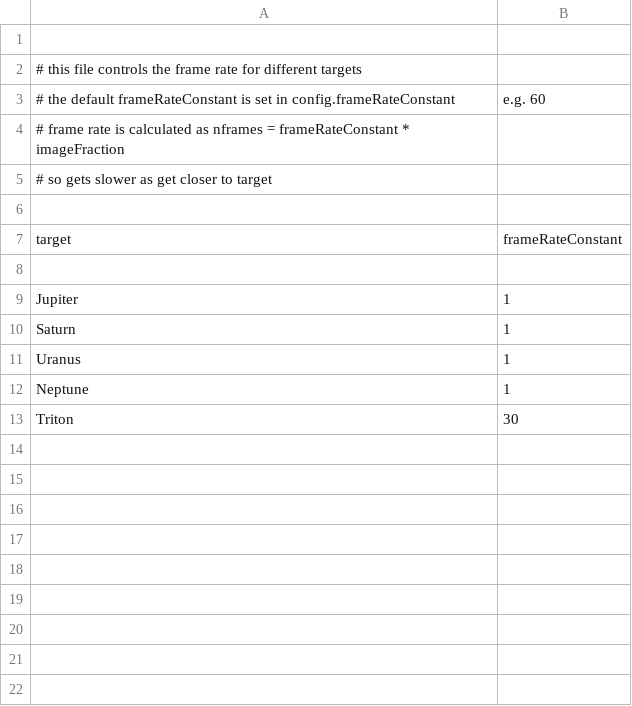
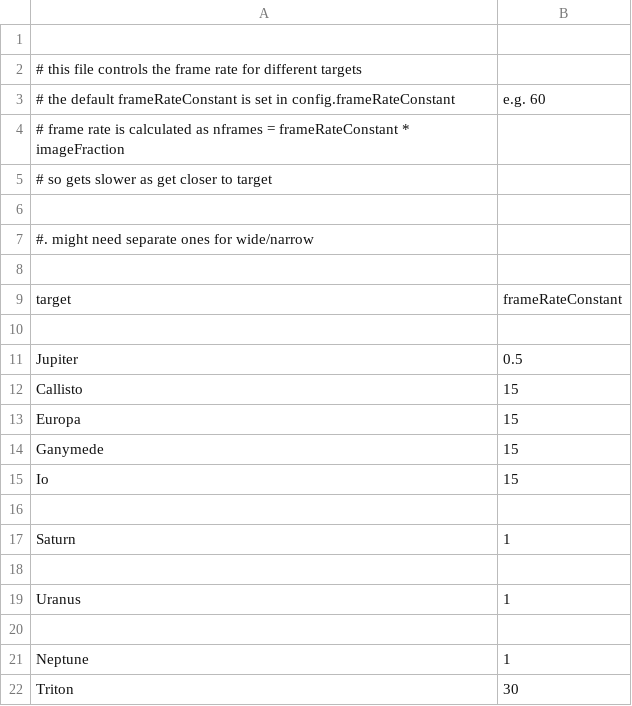
Before and after one commit to bburns/PyVoyager, a CSV file: db/targets.csv, drawn as a sheet.

```diff
--- a/db/targets.csv
+++ b/db/targets.csv
@@ -6,7 +6,16 @@
 
+#. might need separate ones for wide/narrow
+
 target,frameRateConstant
 
-Jupiter,1
+Jupiter,0.5
+Callisto,15
+Europa,15
+Ganymede,15
+Io,15
+
 Saturn,1
+
 Uranus,1
+
 Neptune,1
```
Also changed, not shown: db/centering.csv, db/framerates.csv, 14 other files.
